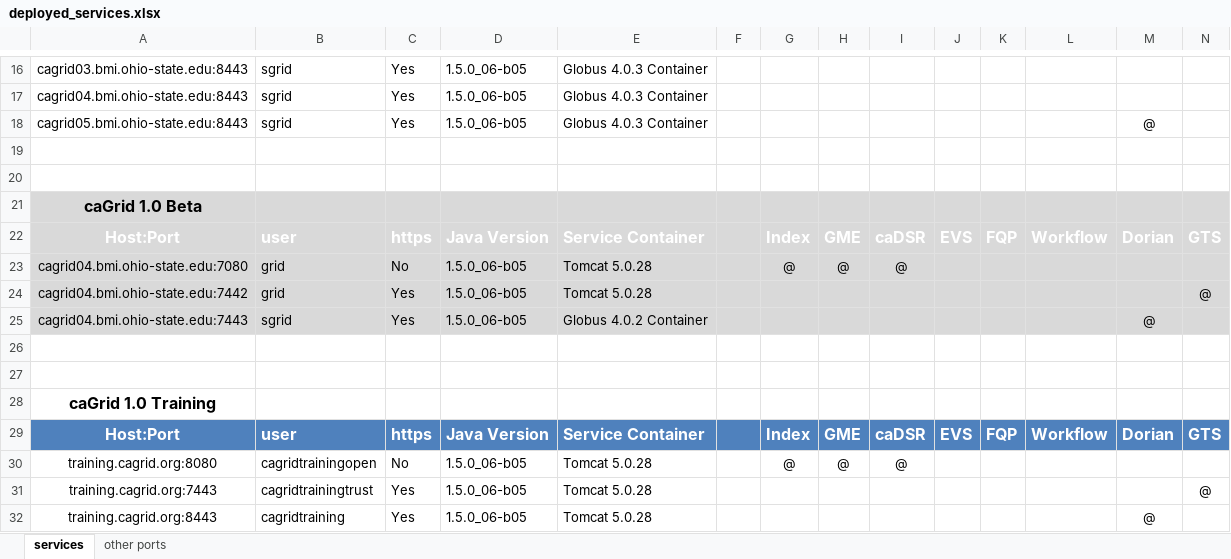
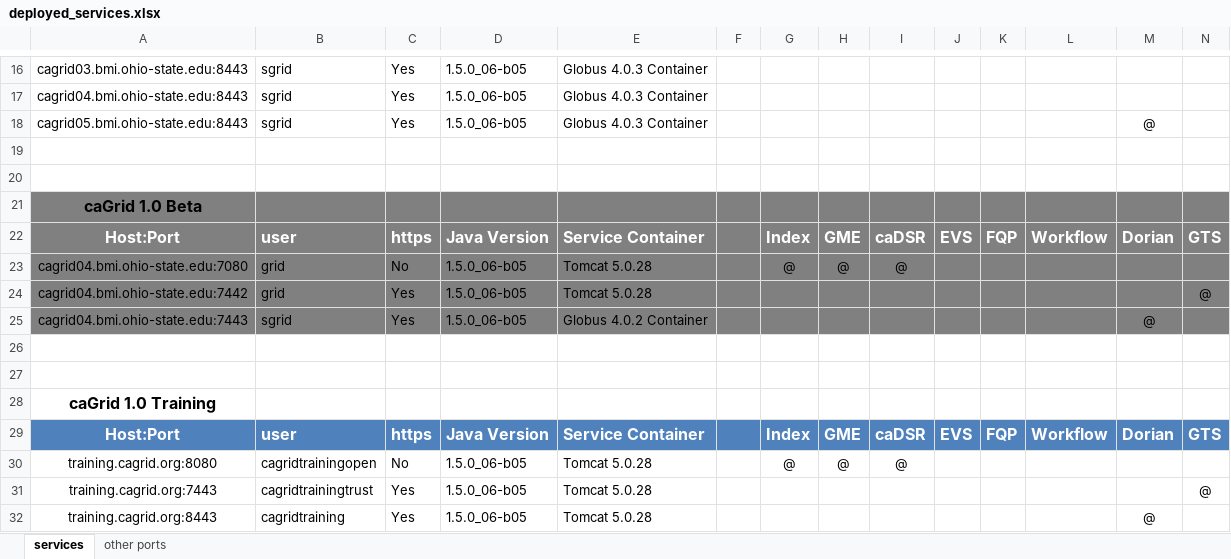
Before and after one commit to NCIP/cagrid-docs, an Excel workbook: management/osu/deployed_services.xlsx, sheet services, drawn as a sheet; only a part is shown, gaps mark what is left out; values as stored, in another font and other column widths than the file's, no borders; the diff covers the shown part only; the diff names each change by its address in the sheet, - before the commit and + after, or states it on an @@ line.

```diff
--- a/management/osu/deployed_services.xlsx (sheet services)
+++ b/management/osu/deployed_services.xlsx (sheet services)
-A21:N25 fill: #D9D9D9
+A21:N25 fill: #808080
```
Also changed, not shown: 1 edited cell and cell formats elsewhere in this sheet.
